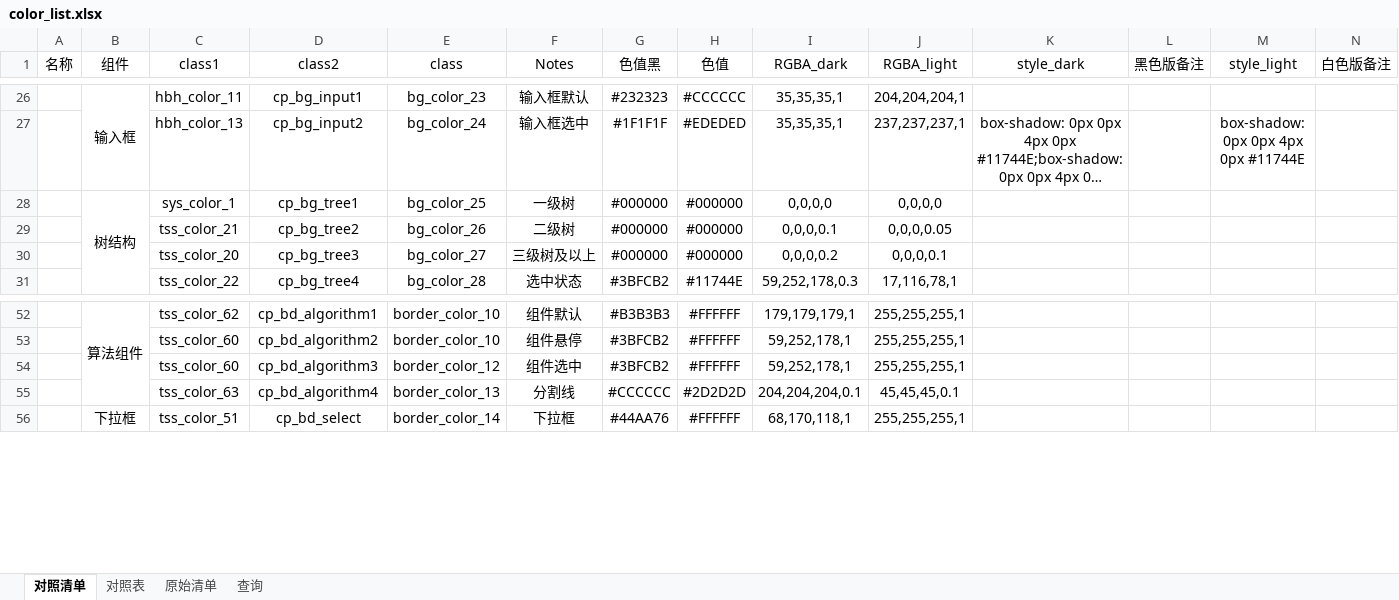
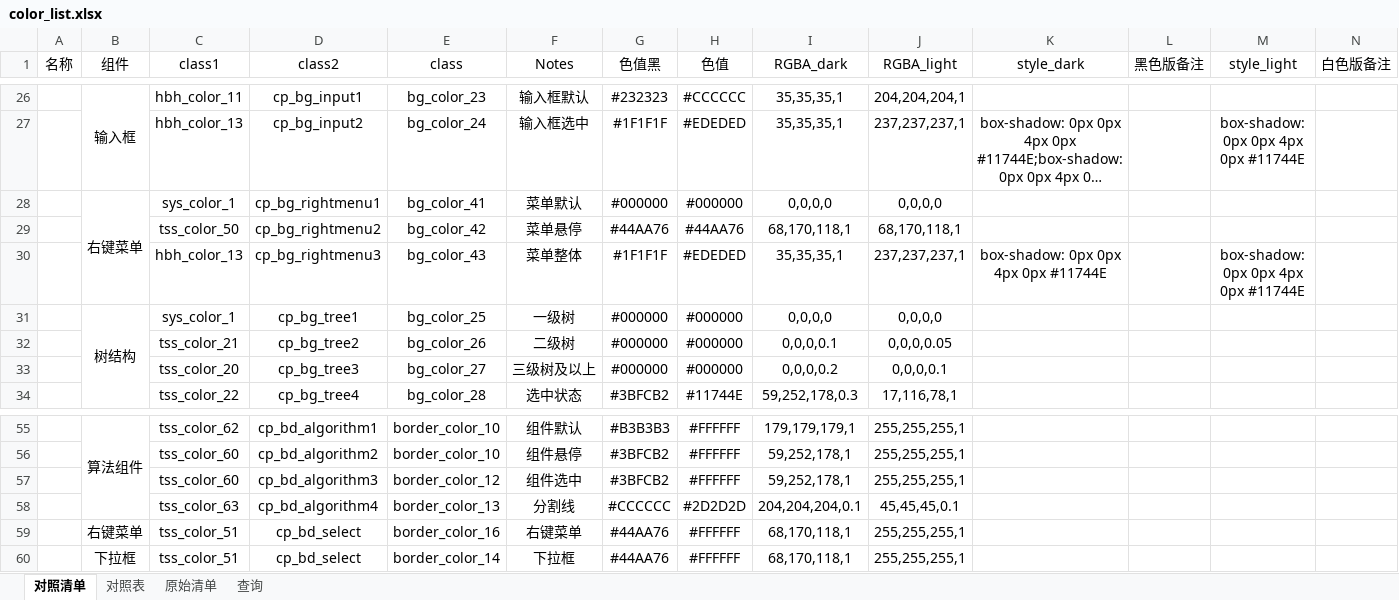
Before and after one commit to goldEli/theme-Tool, an Excel workbook: color_list.xlsx, sheet 对照清单, drawn as a sheet; only a part is shown, gaps mark what is left out; long unchanged cells end in …; values as stored, in another font and other column widths than the file's, no borders; the diff names each change by its address in the sheet, - before the commit and + after, or states it on an @@ line.

```diff
--- a/color_list.xlsx (sheet 对照清单)
+++ b/color_list.xlsx (sheet 对照清单)
+row 28:  | 右键菜单 | sys_color_1 | cp_bg_rightmenu1 | bg_color_41 | 菜单默认 | #000000 | #000000 | 0,0,0,0 | 0,0,0,0
+row 29:  |  | tss_color_50 | cp_bg_rightmenu2 | bg_color_42 | 菜单悬停 | #44AA76 | #44AA76 | 68,170,118,1 | 68,170,118,1
+row 30:  |  | hbh_color_13 | cp_bg_rightmenu3 | bg_color_43 | 菜单整体 | #1F1F1F | #EDEDED | 35,35,35,1 | 237,237,237,1 | box-shadow: 0px 0px 4px 0px #11744E |  | box-shadow: 0px 0px 4px 0px #11744E
+row 59:  | 右键菜单 | tss_color_51 | cp_bd_select | border_color_16 | 右键菜单 | #44AA76 | #FFFFFF | 68,170,118,1 | 255,255,255,1
```
Also changed, not shown: 4 other files.
